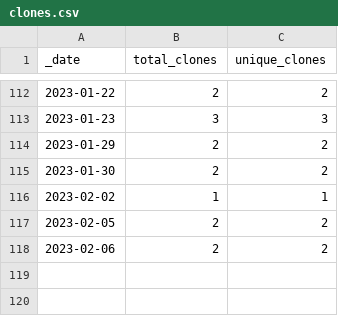
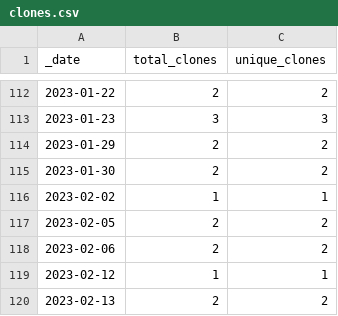
Before and after one commit to roberts-farm-of-ideas/10, a CSV file: traffic/clones.csv, drawn as a sheet; only a part is shown, gaps mark what is left out; the diff names each change by its address in the sheet, - before the commit and + after, or states it on an @@ line.

Commit message:
GitHub traffic

```diff
--- a/traffic/clones.csv
+++ b/traffic/clones.csv
+row 119: 2023-02-12 | 1 | 1
+row 120: 2023-02-13 | 2 | 2
```
Also changed, not shown: 1 other file.
